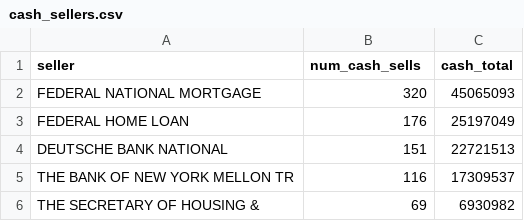
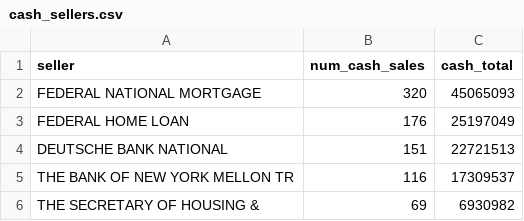
Before and after one commit to gordonje/multco_prop_sales, a CSV file: output/cash_sellers.csv, drawn as a sheet; only a part is shown.

Commit message:
Fixed column name typo

```diff
--- a/output/cash_sellers.csv
+++ b/output/cash_sellers.csv
@@ -1,2 +1,2 @@
-seller,num_cash_sells,cash_total
+seller,num_cash_sales,cash_total
 FEDERAL NATIONAL MORTGAGE,320,45065093
```
Also changed, not shown: 1 other file.
